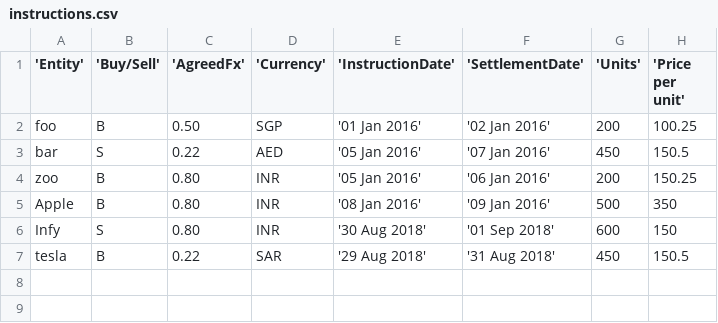
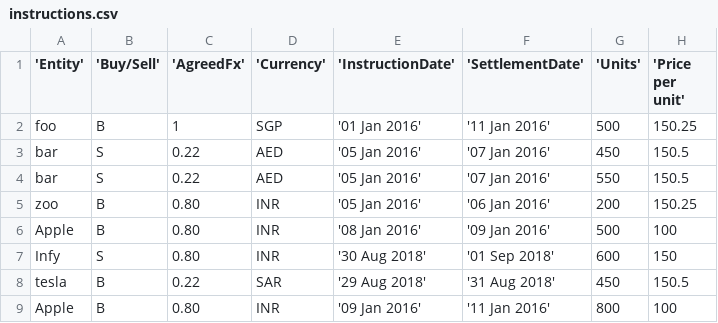
Before and after one commit to hakish/TradeEngine, a CSV file: src/main/resources/sample/instructions.csv, drawn as a sheet.

```diff
--- a/src/main/resources/sample/instructions.csv
+++ b/src/main/resources/sample/instructions.csv
@@ -1,7 +1,9 @@
 'Entity','Buy/Sell','AgreedFx','Currency','InstructionDate','SettlementDate','Units','Price per unit'
-foo,B,0.50,SGP,'01 Jan 2016', '02 Jan 2016',200,100.25
+foo,B,1,SGP,'01 Jan 2016', '11 Jan 2016',500,150.25
 bar,S,0.22,AED,'05 Jan 2016', '07 Jan 2016',450,150.5
+bar,S,0.22,AED,'05 Jan 2016', '07 Jan 2016',550,150.5
 zoo,B,0.80,INR,'05 Jan 2016', '06 Jan 2016',200,150.25
-Apple,B,0.80,INR,'08 Jan 2016', '09 Jan 2016',500,350
+Apple,B,0.80,INR,'08 Jan 2016', '09 Jan 2016',500,100
 Infy,S,0.80,INR,'30 Aug 2018', '01 Sep 2018',600,150
 tesla,B,0.22,SAR,'29 Aug 2018', '31 Aug 2018',450,150.5
+Apple,B,0.80,INR,'09 Jan 2016', '11 Jan 2016',800,100
```
Also changed, not shown: 3 other files.
